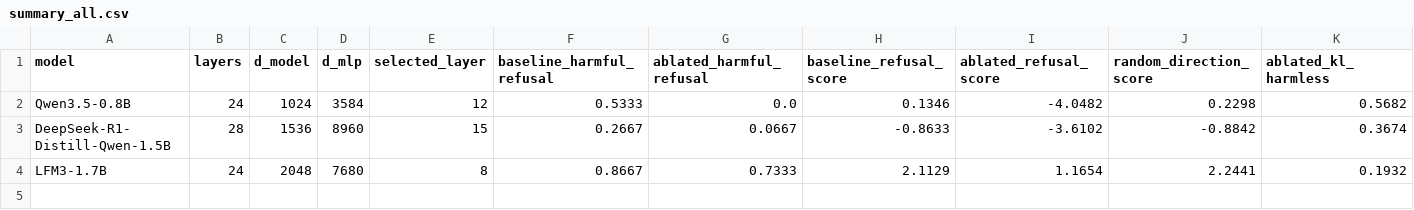
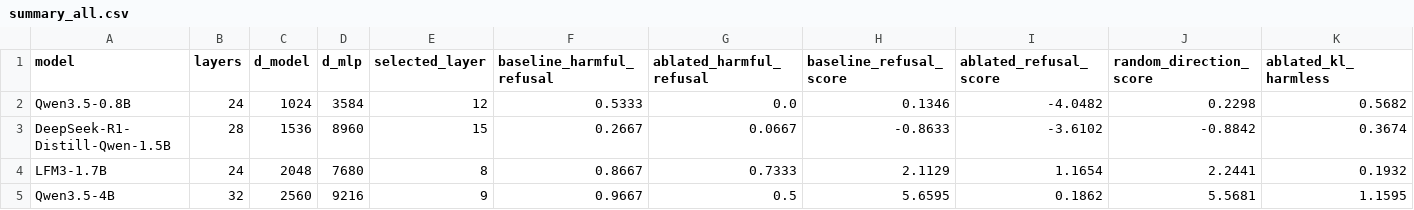
Before and after one commit to varadaraj772/neuron-subspace, a CSV file: results/summary_all.csv, drawn as a sheet; only a part is shown; rows hold the shown columns only; the diff names each change by its address in the sheet, - before the commit and + after, or states it on an @@ line.

Commit message:
Finalize JMLR submission and Qwen3.5-4B results

```diff
--- a/results/summary_all.csv
+++ b/results/summary_all.csv
+row 5: Qwen3.5-4B | 32 | 2560 | 9216 | 9 | 0.9667 | 0.5 | 5.6595 | 0.1862 | 5.5681 | 1.1595
```
Also changed, not shown: 49 other files.
